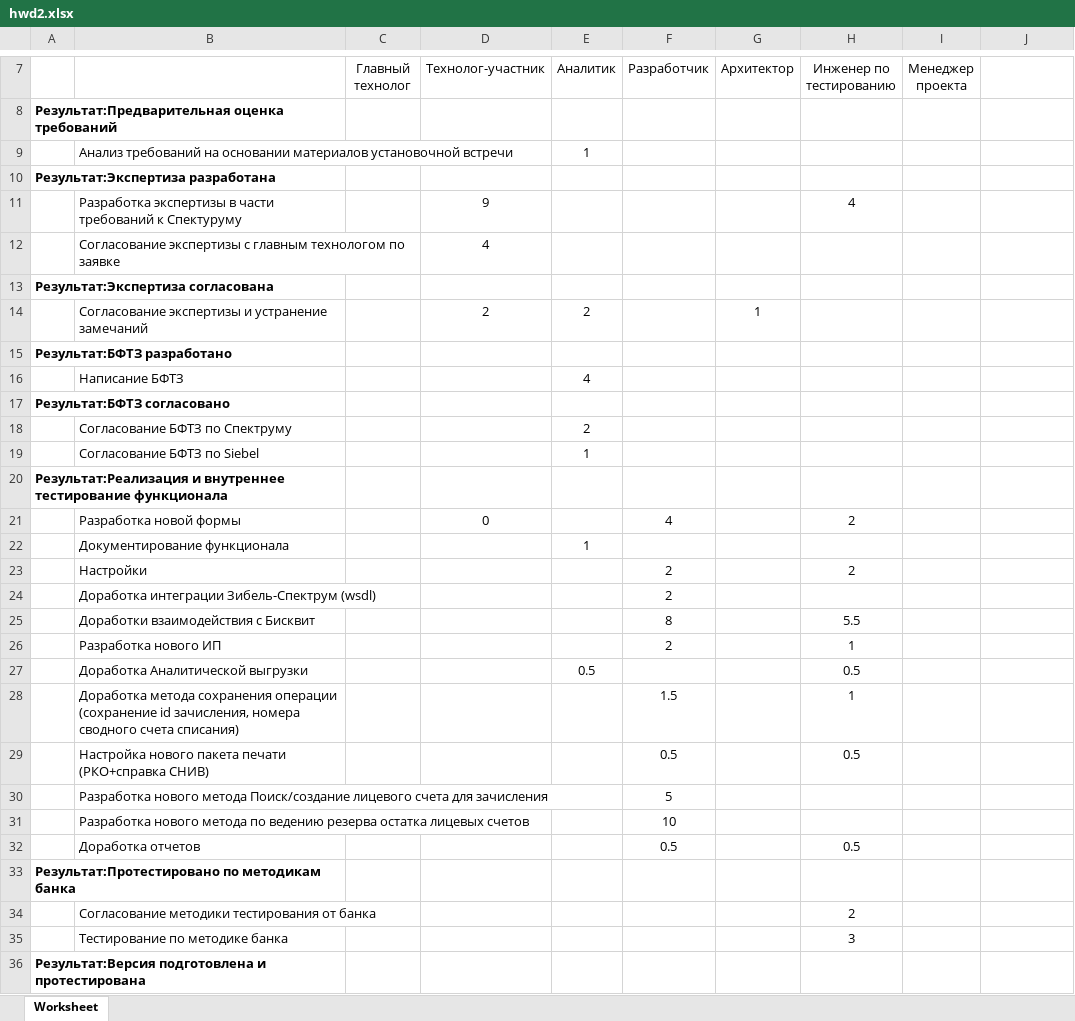
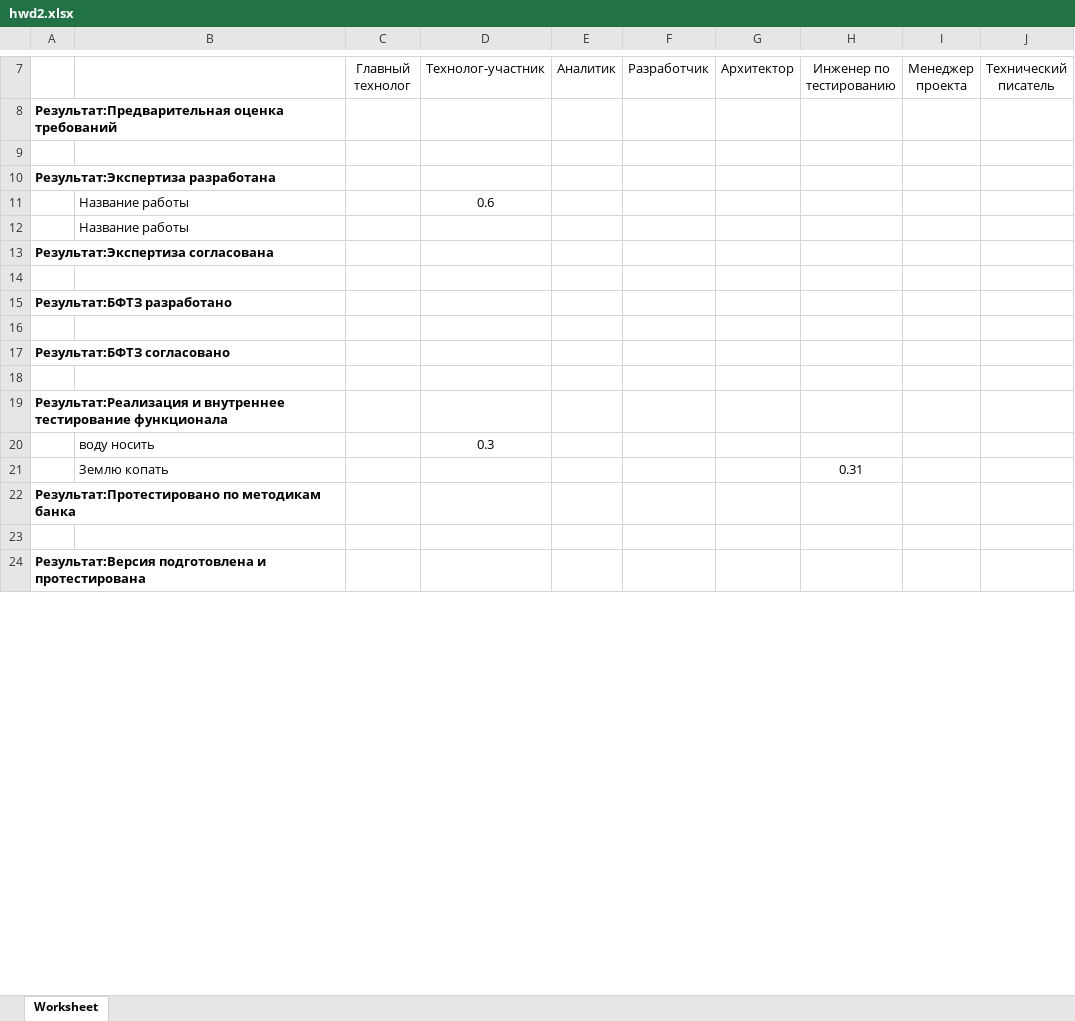
Before and after one commit to perelygin/PMIS, an Excel workbook: web/hwd2.xlsx, sheet Worksheet, drawn as a sheet; only a part is shown, gaps mark what is left out; values as stored, in another font and other column widths than the file's, no borders; removed rows and columns are numbered as before the commit, all else as after; the diff covers the shown part only; the diff names each change by its address in the sheet, - before the commit and + after, or states it on an @@ line.

```diff
--- a/web/hwd2.xlsx (sheet Worksheet)
+++ b/web/hwd2.xlsx (sheet Worksheet)
-J7: (empty)
+J7: Технический писатель
-row 9:  | Анализ требований на основании материалов установочной встречи |  |  | 1
+row 9: (empty)
-row 11:  | Разработка экспертизы в части требований к Спектуруму |  | 9 |  |  |  | 4
-row 12:  | Согласование экспертизы с главным технологом по заявке |  | 4
+row 11:  | Название работы |  | 0.6
+row 12:  | Название работы
-row 14:  | Согласование экспертизы и устранение замечаний |  | 2 | 2 |  | 1
+row 14: (empty)
-row 16:  | Написание БФТЗ |  |  | 4
+row 16: (empty)
-row 18:  | Согласование БФТЗ по Спектруму |  |  | 2
+row 18: (empty)
-row 19:  | Согласование БФТЗ по Siebel |  |  | 1
-row 21:  | Разработка новой формы |  | 0 |  | 4 |  | 2
-row 22:  | Документирование функционала |  |  | 1
-row 23:  | Настройки |  |  |  | 2 |  | 2
-row 24:  | Доработка интеграции Зибель-Спектрум (wsdl) |  |  |  | 2
-row 25:  | Доработки взаимодействия с Бисквит |  |  |  | 8 |  | 5.5
-row 26:  | Разработка нового ИП |  |  |  | 2 |  | 1
-row 27:  | Доработка Аналитической выгрузки |  |  | 0.5 |  |  | 0.5
-row 28:  | Доработка метода сохранения операции (сохранение id зачисления, номера сводного счета списания) |  |  |  | 1.5 |  | 1
-row 29:  | Настройка нового пакета печати (РКО+справка СНИВ) |  |  |  | 0.5 |  | 0.5
-row 30:  | Разработка нового метода Поиск/создание лицевого счета для зачисления |  |  |  | 5
-row 31:  | Разработка нового метода по ведению резерва остатка лицевых счетов |  |  |  | 10
-row 32:  | Доработка отчетов |  |  |  | 0.5 |  | 0.5
+row 20:  | воду носить |  | 0.3
+row 21:  | Землю копать |  |  |  |  |  | 0.31
-row 23:  | Согласование методики тестирования от банка |  |  |  |  |  | 2
+row 23: (empty)
-row 35:  | Тестирование по методике банка |  |  |  |  |  | 3
```
Also changed, not shown: 4 added rows, 4 removed rows and 9 edited cells elsewhere in this sheet, 3 other files.
